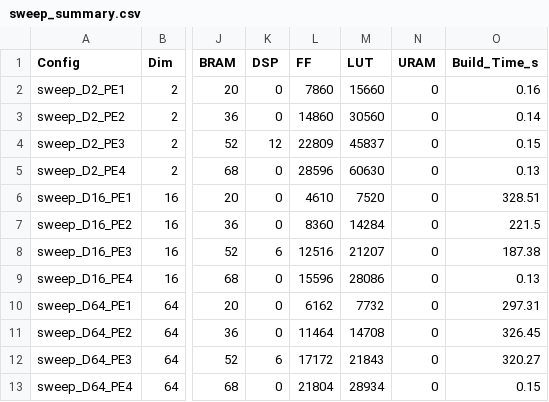
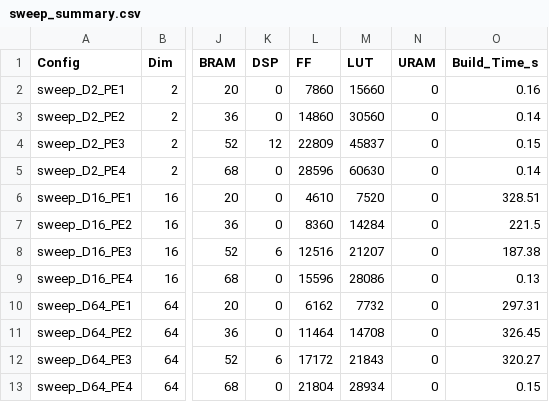
Before and after one commit to dchan-cmu/CHIP-KNN-643, a CSV file: sweeps/sweep_summary.csv, drawn as a sheet; only a part is shown, gaps mark what is left out; the diff names each change by its address in the sheet, - before the commit and + after, or states it on an @@ line.

Commit message:
Auto-push: complete build for sweep_D2_PE4

```diff
--- a/sweeps/sweep_summary.csv
+++ b/sweeps/sweep_summary.csv
-O5 (Build_Time_s): 0.13
+O5 (Build_Time_s): 0.14
```
Also changed, not shown: 3 other files.
